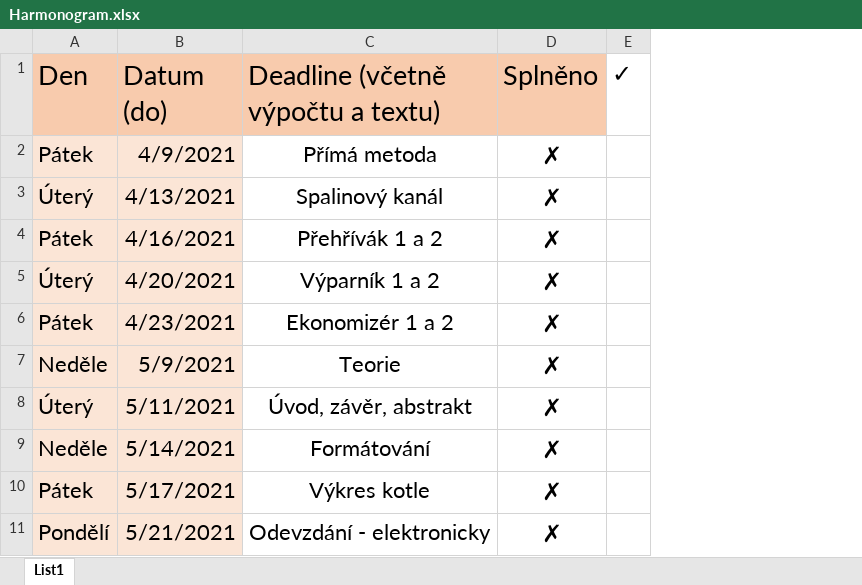
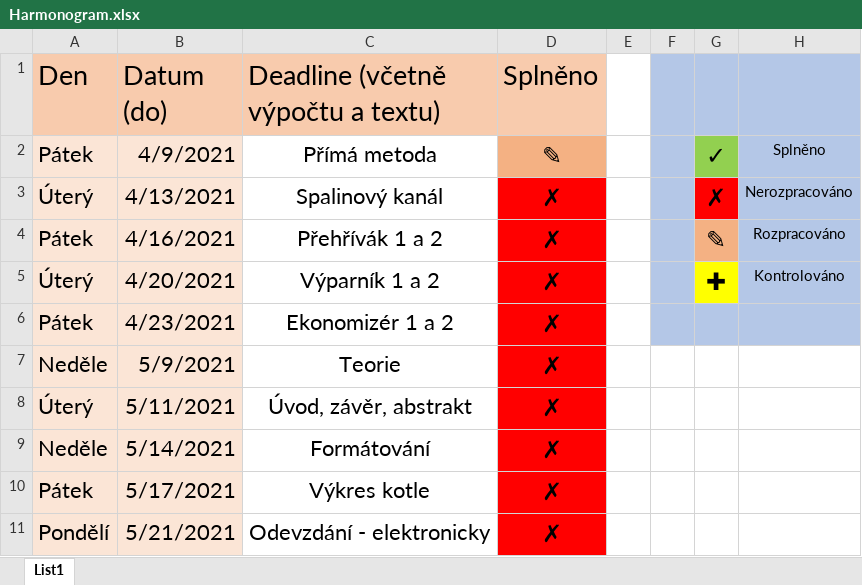
Before and after one commit to razor1995/Diplomka, an Excel workbook: Harmonogram.xlsx, sheet List1, drawn as a sheet; values as stored, in another font and other column widths than the file's, no borders; conditional formats not drawn; addresses are those after the commit; the diff names each change by its address in the sheet, - before the commit and + after, or states it on an @@ line.

```diff
--- a/Harmonogram.xlsx (sheet List1)
+++ b/Harmonogram.xlsx (sheet List1)
+column E, empty
+column F, empty
+column H, rows 2-5: Splněno | Nerozpracováno | Rozpracováno | Kontrolováno
-G1: ✓
+G1: (empty)
-G1 fill: none
+G1 fill: #B4C7E7
-D2 (Splněno): ✗
+D2 (Splněno): ✎
-D2 fill: none
+D2 fill: #F4B183
-G2: (empty)
+G2: ✓
-G2 fill: none
+G2 fill: #92D050
-D3:D11 fill: none
+D3:D11 fill: #FF0000
-G3: (empty)
+G3: ✗
-G3 fill: none
+G3 fill: #FF0000
-G4: (empty)
+G4: ✎
-G4 fill: none
+G4 fill: #F4B183
-G5: (empty)
+G5: ✚
-G5 fill: none
+G5 fill: #FFFF00
-G6 fill: none
+G6 fill: #B4C7E7
```
Also changed, not shown: 2 other files.
